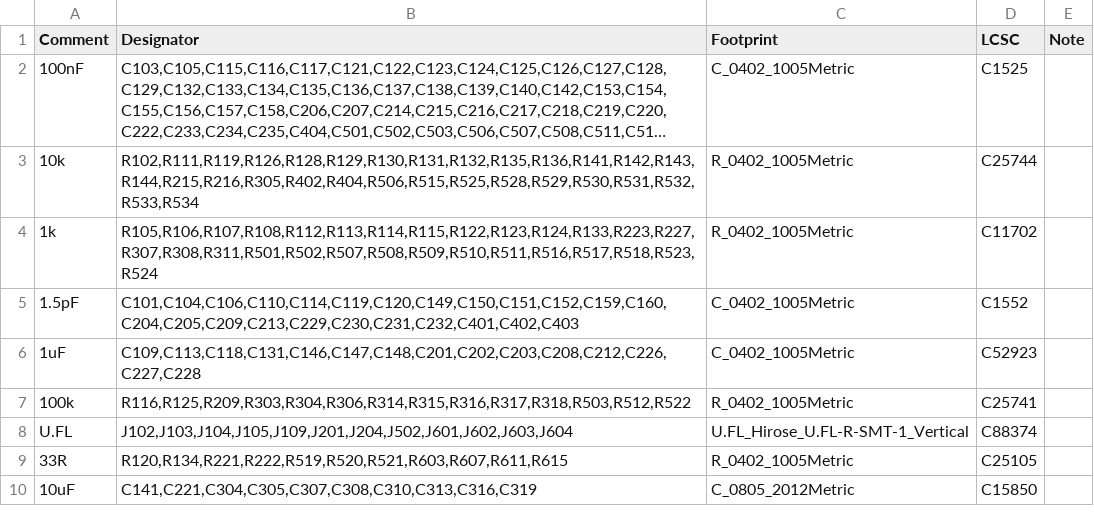
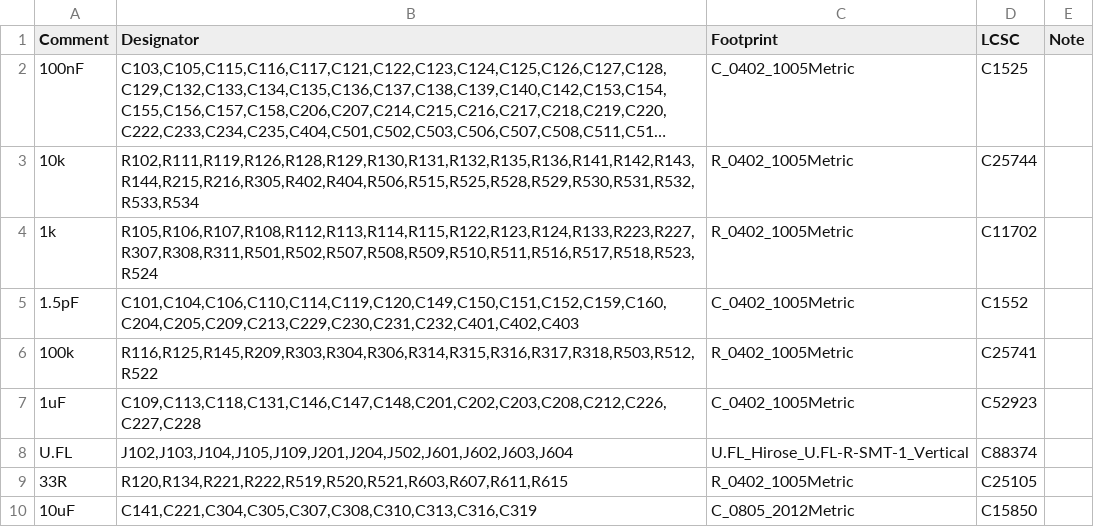
Before and after one commit to gallicchio/CostasLink-PYNQ-Z2, a CSV file: mfg/release/BOM_JLCPCB.csv, drawn as a sheet; only a part is shown; long unchanged cells end in …; removed rows and columns are numbered as before the commit, all else as after; the diff names each change by its address in the sheet, - before the commit and + after, or states it on an @@ line.

```diff
--- a/mfg/release/BOM_JLCPCB.csv
+++ b/mfg/release/BOM_JLCPCB.csv
+row 6: 100k | R116,R125,R145,R209,R303,R304,R306,R314,R315,R316,R317,R318,R503,R512,R522 | R_0402_1005Metric | C25741
-row 7: 100k | R116,R125,R209,R303,R304,R306,R314,R315,R316,R317,R318,R503,R512,R522 | R_0402_1005Metric | C25741
```
Also changed, not shown: mfg/release/CostasLink-PYNQ-Z2_cpl_jlcpcb_upload.csv, mfg/release/CostasLink-PYNQ-Z2_cpl_kicad_native.csv, 45 other files.
